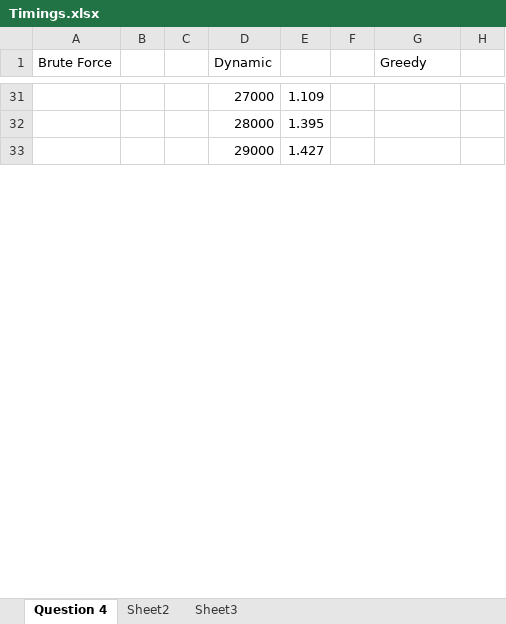
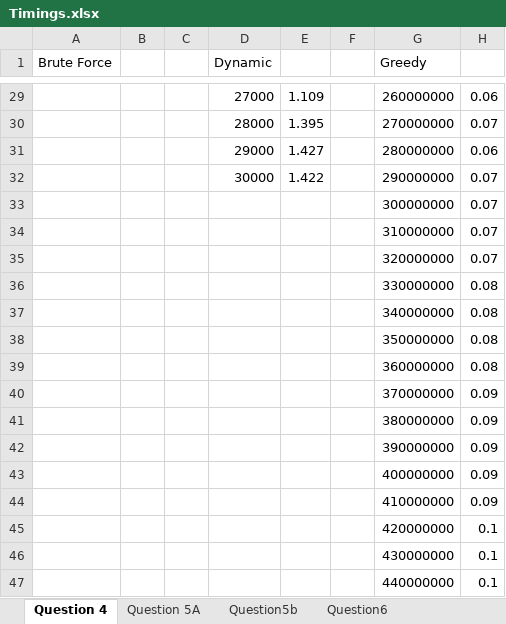
Before and after one commit to DalinarK/Project_2_CS_325, an Excel workbook: Results/Timings.xlsx, sheet Question 4, drawn as a sheet; only a part is shown, gaps mark what is left out; values as stored, in another font and other column widths than the file's, no borders; charts and pictures not drawn; addresses are those after the commit; the diff covers the shown part only; the diff names each change by its address in the sheet, - before the commit and + after, or states it on an @@ line.

```diff
--- a/Results/Timings.xlsx (sheet Question 4)
+++ b/Results/Timings.xlsx (sheet Question 4)
-sheet tab: Sheet2
+sheet tab: Question 5A
-sheet tab: Sheet3
+sheet tab: Question5b
+sheet tab: Question6
-G29 (Greedy): (empty)
+G29 (Greedy): 260000000
-H29: (empty)
+H29: 0.06
-G30 (Greedy): (empty)
+G30 (Greedy): 270000000
-H30: (empty)
+H30: 0.07
-G31 (Greedy): (empty)
+G31 (Greedy): 280000000
-H31: (empty)
+H31: 0.06
+row 32:  |  |  | 30000 | 1.422 |  | 290000000 | 0.07
+row 33:  |  |  |  |  |  | 300000000 | 0.07
+row 34:  |  |  |  |  |  | 310000000 | 0.07
+row 35:  |  |  |  |  |  | 320000000 | 0.07
+row 36:  |  |  |  |  |  | 330000000 | 0.08
+row 37:  |  |  |  |  |  | 340000000 | 0.08
+row 38:  |  |  |  |  |  | 350000000 | 0.08
+row 39:  |  |  |  |  |  | 360000000 | 0.08
+row 40:  |  |  |  |  |  | 370000000 | 0.09
+row 41:  |  |  |  |  |  | 380000000 | 0.09
+row 42:  |  |  |  |  |  | 390000000 | 0.09
+row 43:  |  |  |  |  |  | 400000000 | 0.09
+row 44:  |  |  |  |  |  | 410000000 | 0.09
+row 45:  |  |  |  |  |  | 420000000 | 0.1
+row 46:  |  |  |  |  |  | 430000000 | 0.1
+row 47:  |  |  |  |  |  | 440000000 | 0.1
```
Also changed, not shown: 54 added rows, 2 removed rows and 78 edited cells elsewhere in this sheet, sheet Question5b, sheet Question 5A, charts or pictures, 12 other files.
